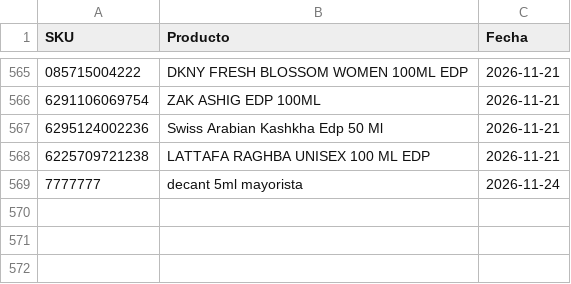
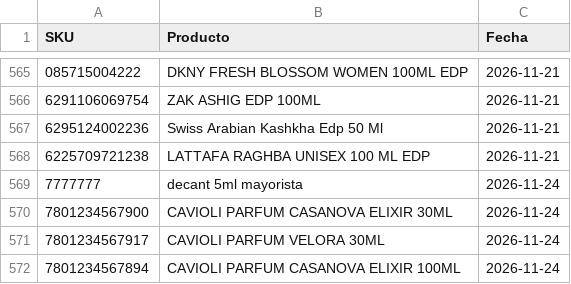
Before and after one commit to julietagonzalezmarin/perfuma-app, a CSV file: descartados.csv, drawn as a sheet; only a part is shown, gaps mark what is left out; the diff names each change by its address in the sheet, - before the commit and + after, or states it on an @@ line.

Commit message:
Sugerencias: 571 perfumes marcados como "no agregar"

```diff
--- a/descartados.csv
+++ b/descartados.csv
+row 570: 7801234567900 | CAVIOLI PARFUM CASANOVA ELIXIR 30ML | 2026-11-24
+row 571: 7801234567917 | CAVIOLI PARFUM VELORA 30ML | 2026-11-24
+row 572: 7801234567894 | CAVIOLI PARFUM CASANOVA ELIXIR 100ML | 2026-11-24
```
